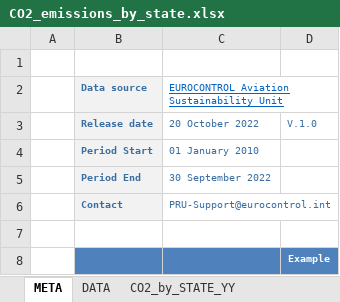
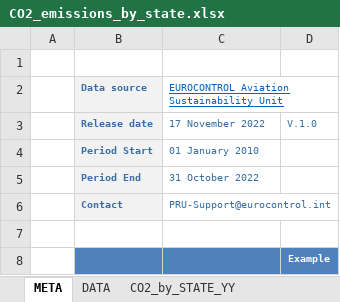
Before and after one commit to euctrl-pru/portal, an Excel workbook: static/download/xls/CO2_emissions_by_state.xlsx, sheet META, drawn as a sheet; only a part is shown; values as stored, in another font and other column widths than the file's, no borders; the diff names each change by its address in the sheet, - before the commit and + after, or states it on an @@ line.

```diff
--- a/static/download/xls/CO2_emissions_by_state.xlsx (sheet META)
+++ b/static/download/xls/CO2_emissions_by_state.xlsx (sheet META)
-C3: 20 October 2022
+C3: 17 November 2022
-C5: 30 September 2022
+C5: 31 October 2022
```
Also changed, not shown: sheet DATA, sheet CO2_by_STATE_YY, sheet CO2_by_STATE_MM, charts or pictures, static/download/xls/ACE_Monthly_Operational_Data.xlsx, 2 other files.
